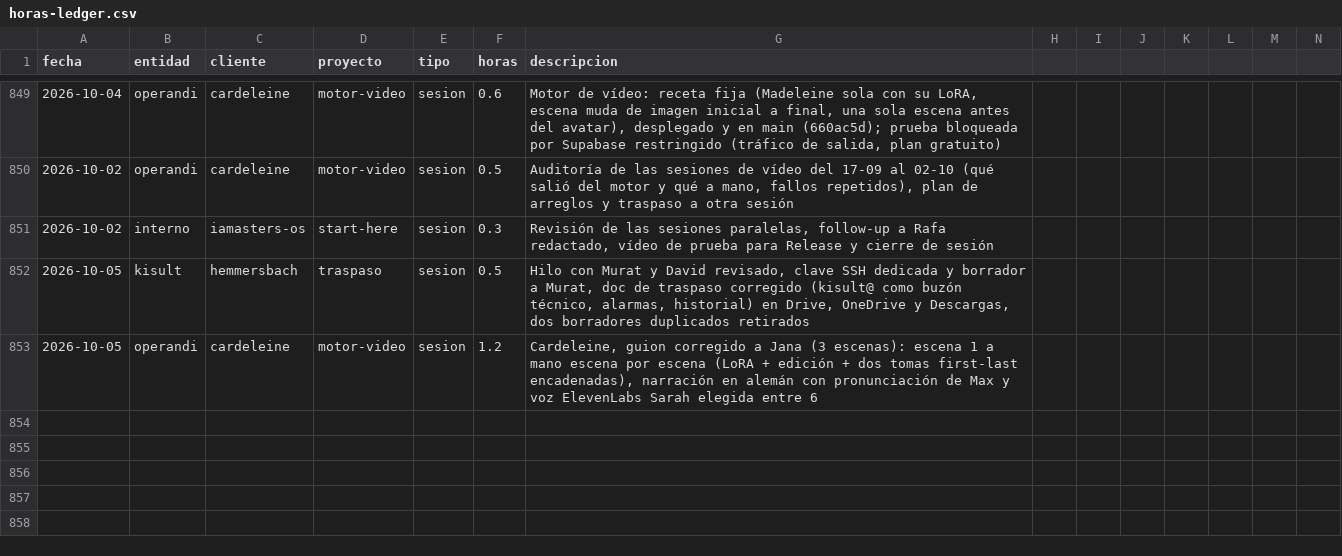
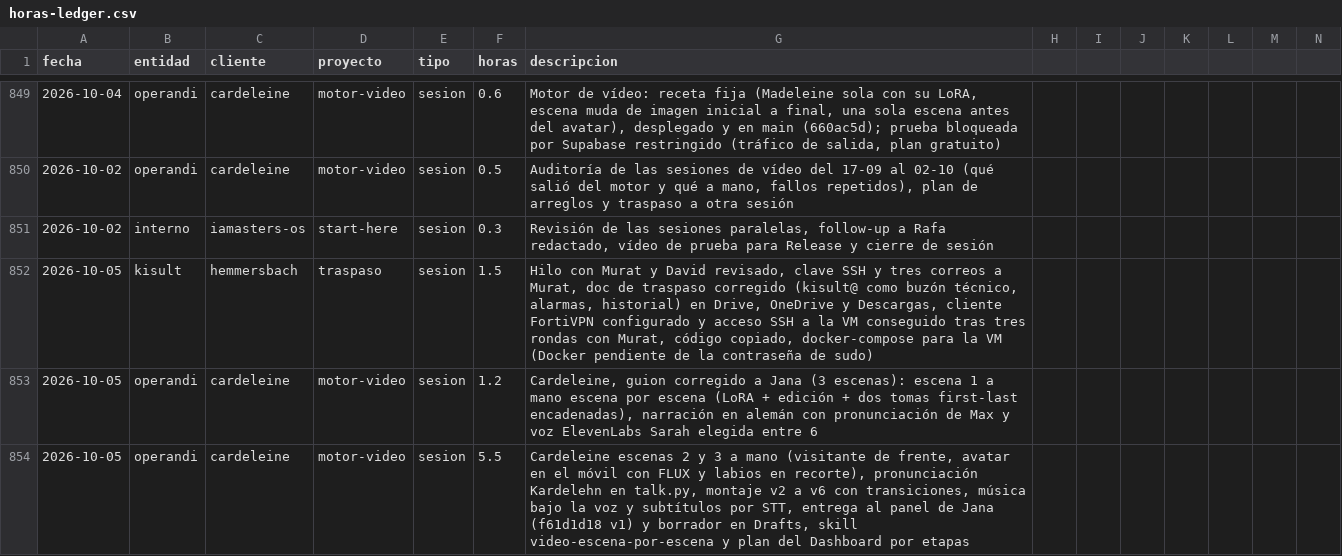
Before and after one commit to MaxSchock/operandi-os, a CSV file: docs/horas-ledger.csv, drawn as a sheet; only a part is shown, gaps mark what is left out; rows hold the shown columns only; the diff names each change by its address in the sheet, - before the commit and + after, or states it on an @@ line.

```diff
--- a/docs/horas-ledger.csv
+++ b/docs/horas-ledger.csv
-F852 (horas): 0.5
+F852 (horas): 1.5
-G852 (descripcion): …clave SSH dedicada y borrador a Murat, doc de traspaso corregido (kisult@ como buzón técnico, alarmas, historial) en Drive, OneDrive y Descargas, dos borradores duplicados retirados
+G852 (descripcion): …clave SSH y tres correos a Murat, doc de traspaso corregido (kisult@ como buzón técnico, alarmas, historial) en Drive, OneDrive y Descargas, cliente FortiVPN configurado y acceso SSH a la VM conseguido tras tres rondas con Murat, código copiado, docker-compose para la VM (Docker pendiente de la contraseña de sudo)
+row 854: 2026-10-05 | operandi | cardeleine | motor-video | sesion | 5.5 | Cardeleine escenas 2 y 3 a mano (visitante de frente, avatar en el móvil con FLUX y labios en recorte), pronunciación Kardelehn en talk.py, montaje v2 a v6 con transiciones, música bajo la voz y subtítulos por STT, entrega al panel de Jana (f61d1d18 v1) y borrador en Drafts, skill video-escena-por-escena y plan del Dashboard por etapas
```
Also changed, not shown: 2 other files.
